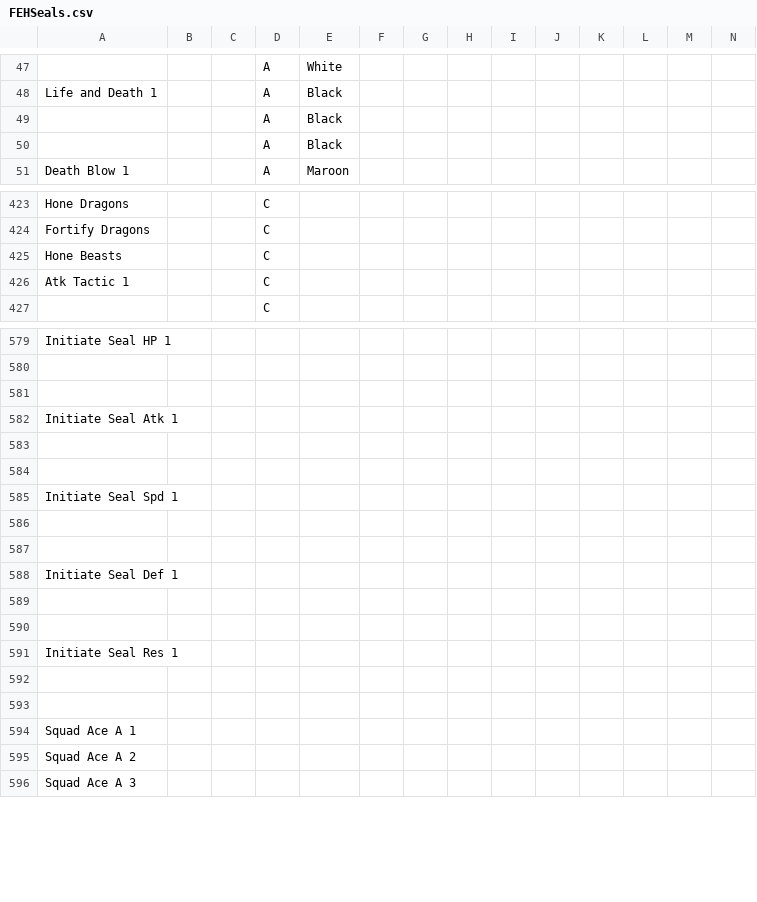
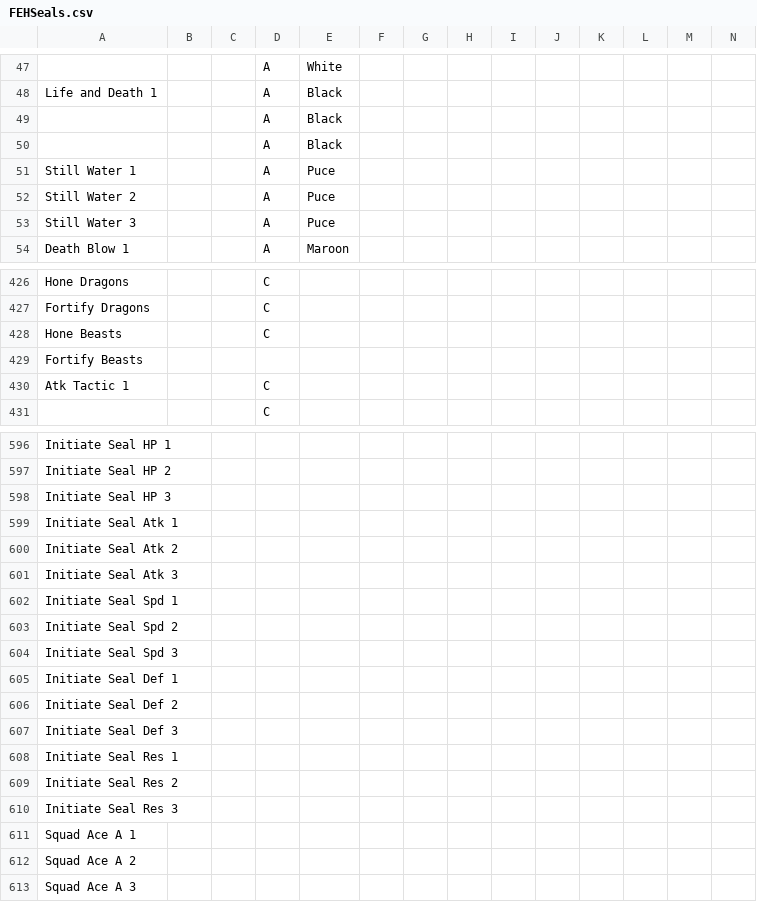
Before and after one commit to EtDet/FEHSimulation, a CSV file: FEHSeals.csv, drawn as a sheet; only a part is shown, gaps mark what is left out; addresses are those after the commit; rows hold the shown columns only; the diff covers the shown part only; the diff names each change by its address in the sheet, - before the commit and + after, or states it on an @@ line.

```diff
--- a/FEHSeals.csv
+++ b/FEHSeals.csv
+row 51: Still Water 1 |  |  | A | Puce
+row 52: Still Water 2 |  |  | A | Puce
+row 53: Still Water 3 |  |  | A | Puce
+row 429: Fortify Beasts
-A597: (empty)
+A597: Initiate Seal HP 2
-A598: (empty)
+A598: Initiate Seal HP 3
-A600: (empty)
+A600: Initiate Seal Atk 2
-A601: (empty)
+A601: Initiate Seal Atk 3
-A603: (empty)
+A603: Initiate Seal Spd 2
-A604: (empty)
+A604: Initiate Seal Spd 3
-A606: (empty)
+A606: Initiate Seal Def 2
-A607: (empty)
+A607: Initiate Seal Def 3
-A609: (empty)
+A609: Initiate Seal Res 2
-A610: (empty)
+A610: Initiate Seal Res 3
```
Also changed, not shown: 24 added rows, 2 removed rows and 14 edited cells elsewhere in this file, FEHstats.csv, 2 other files.
